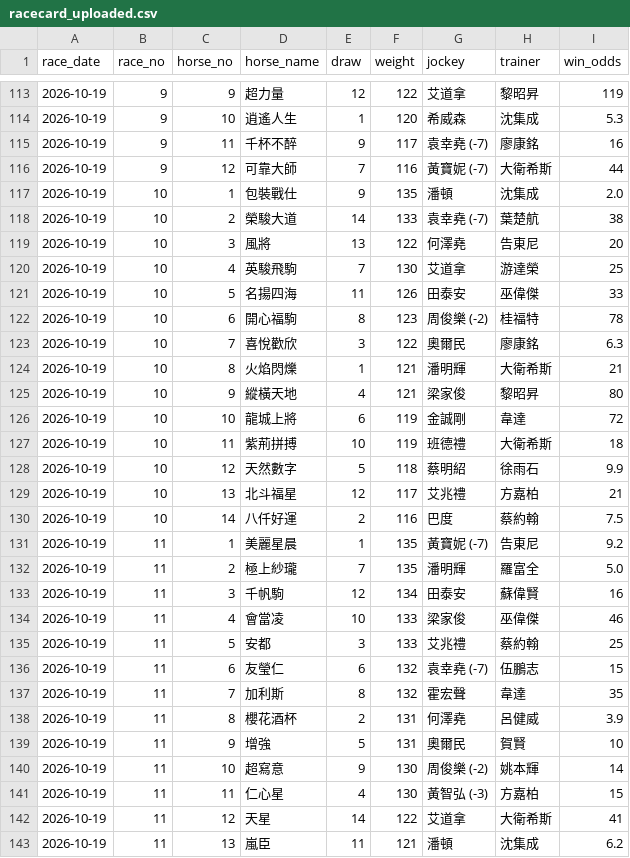
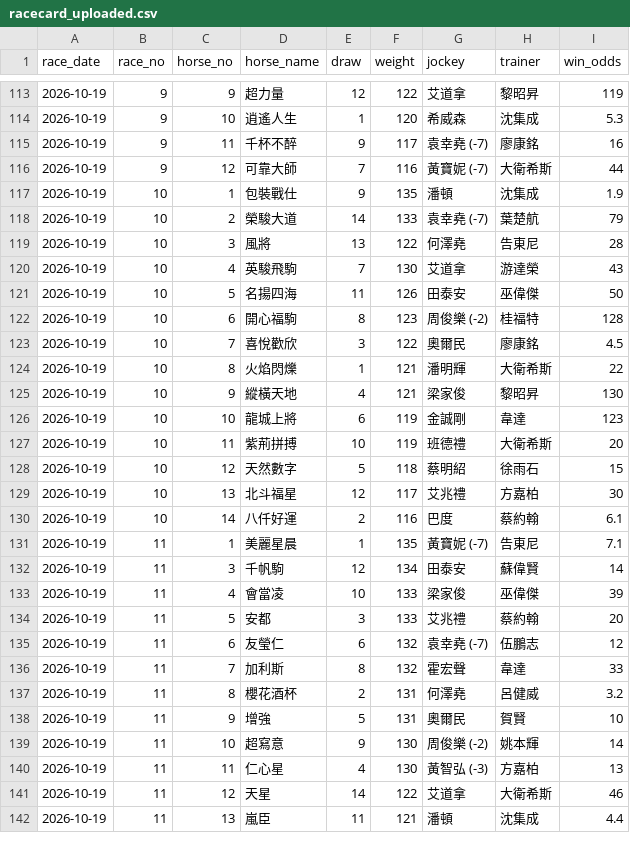
Before and after one commit to tszkit9-boop/horse-racing-bot, a CSV file: racecard_uploaded.csv, drawn as a sheet; only a part is shown, gaps mark what is left out; the diff covers the shown part only.

Commit message:
Add files via upload

```diff
--- a/racecard_uploaded.csv
+++ b/racecard_uploaded.csv
@@ -116,28 +116,27 @@
 2026-10-19,9,12,可靠大師,7,116,黃寶妮 (-7),大衛希斯,44
-2026-10-19,10,1,包裝戰仕,9,135,潘頓,沈集成,2.0
-2026-10-19,10,2,榮駿大道,14,133,袁幸堯 (-7),葉楚航,38
-2026-10-19,10,3,風將,13,122,何澤堯,告東尼,20
-2026-10-19,10,4,英駿飛駒,7,130,艾道拿,游達榮,25
-2026-10-19,10,5,名揚四海,11,126,田泰安,巫偉傑,33
-2026-10-19,10,6,開心福駒,8,123,周俊樂 (-2),桂福特,78
-2026-10-19,10,7,喜悅歡欣,3,122,奧爾民,廖康銘,6.3
-2026-10-19,10,8,火焰閃爍,1,121,潘明輝,大衛希斯,21
-2026-10-19,10,9,縱橫天地,4,121,梁家俊,黎昭昇,80
-2026-10-19,10,10,龍城上將,6,119,金誠剛,韋達,72
-2026-10-19,10,11,紫荊拼搏,10,119,班德禮,大衛希斯,18
-2026-10-19,10,12,天然數字,5,118,蔡明紹,徐雨石,9.9
-2026-10-19,10,13,北斗福星,12,117,艾兆禮,方嘉柏,21
-2026-10-19,10,14,八仟好運,2,116,巴度,蔡約翰,7.5
-2026-10-19,11,1,美麗星晨,1,135,黃寶妮 (-7),告東尼,9.2
-2026-10-19,11,2,極上紗瓏,7,135,潘明輝,羅富全,5.0
-2026-10-19,11,3,千帆駒,12,134,田泰安,蘇偉賢,16
-2026-10-19,11,4,會當凌,10,133,梁家俊,巫偉傑,46
-2026-10-19,11,5,安都,3,133,艾兆禮,蔡約翰,25
-2026-10-19,11,6,友瑩仁,6,132,袁幸堯 (-7),伍鵬志,15
-2026-10-19,11,7,加利斯,8,132,霍宏聲,韋達,35
-2026-10-19,11,8,櫻花酒杯,2,131,何澤堯,呂健威,3.9
+2026-10-19,10,1,包裝戰仕,9,135,潘頓,沈集成,1.9
+2026-10-19,10,2,榮駿大道,14,133,袁幸堯 (-7),葉楚航,79
+2026-10-19,10,3,風將,13,122,何澤堯,告東尼,28
+2026-10-19,10,4,英駿飛駒,7,130,艾道拿,游達榮,43
+2026-10-19,10,5,名揚四海,11,126,田泰安,巫偉傑,50
+2026-10-19,10,6,開心福駒,8,123,周俊樂 (-2),桂福特,128
+2026-10-19,10,7,喜悅歡欣,3,122,奧爾民,廖康銘,4.5
+2026-10-19,10,8,火焰閃爍,1,121,潘明輝,大衛希斯,22
+2026-10-19,10,9,縱橫天地,4,121,梁家俊,黎昭昇,130
+2026-10-19,10,10,龍城上將,6,119,金誠剛,韋達,123
+2026-10-19,10,11,紫荊拼搏,10,119,班德禮,大衛希斯,20
+2026-10-19,10,12,天然數字,5,118,蔡明紹,徐雨石,15
+2026-10-19,10,13,北斗福星,12,117,艾兆禮,方嘉柏,30
+2026-10-19,10,14,八仟好運,2,116,巴度,蔡約翰,6.1
+2026-10-19,11,1,美麗星晨,1,135,黃寶妮 (-7),告東尼,7.1
+2026-10-19,11,3,千帆駒,12,134,田泰安,蘇偉賢,14
+2026-10-19,11,4,會當凌,10,133,梁家俊,巫偉傑,39
+2026-10-19,11,5,安都,3,133,艾兆禮,蔡約翰,20
+2026-10-19,11,6,友瑩仁,6,132,袁幸堯 (-7),伍鵬志,12
+2026-10-19,11,7,加利斯,8,132,霍宏聲,韋達,33
+2026-10-19,11,8,櫻花酒杯,2,131,何澤堯,呂健威,3.2
 2026-10-19,11,9,增強,5,131,奧爾民,賀賢,10
 2026-10-19,11,10,超寫意,9,130,周俊樂 (-2),姚本輝,14
-2026-10-19,11,11,仁心星,4,130,黃智弘 (-3),方嘉柏,15
-2026-10-19,11,12,天星,14,122,艾道拿,大衛希斯,41
-2026-10-19,11,13,嵐臣,11,121,潘頓,沈集成,6.2
+2026-10-19,11,11,仁心星,4,130,黃智弘 (-3),方嘉柏,13
+2026-10-19,11,12,天星,14,122,艾道拿,大衛希斯,46
+2026-10-19,11,13,嵐臣,11,121,潘頓,沈集成,4.4
```
Also changed, not shown: 1 edited cell elsewhere in this file.
